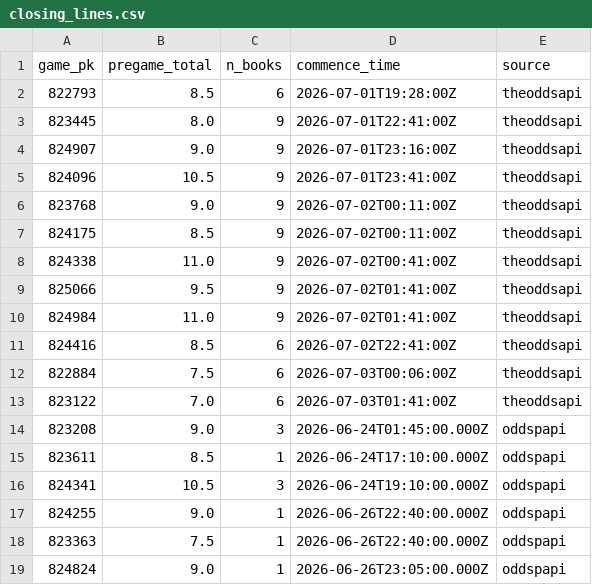
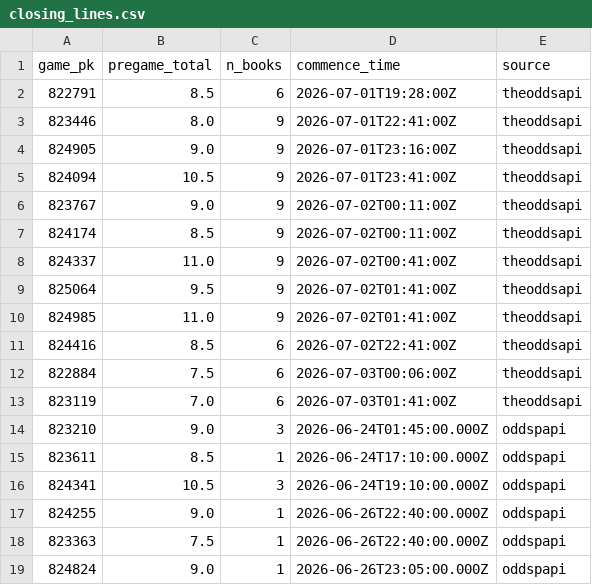
Before and after one commit to alecmessino/project, a CSV file: the_third_turn/data/closing_lines.csv, drawn as a sheet; only a part is shown.

```diff
--- a/the_third_turn/data/closing_lines.csv
+++ b/the_third_turn/data/closing_lines.csv
@@ -1,15 +1,15 @@
 game_pk,pregame_total,n_books,commence_time,source
-822793,8.5,6,2026-07-01T19:28:00Z,theoddsapi
-823445,8.0,9,2026-07-01T22:41:00Z,theoddsapi
-824907,9.0,9,2026-07-01T23:16:00Z,theoddsapi
-824096,10.5,9,2026-07-01T23:41:00Z,theoddsapi
-823768,9.0,9,2026-07-02T00:11:00Z,theoddsapi
-824175,8.5,9,2026-07-02T00:11:00Z,theoddsapi
-824338,11.0,9,2026-07-02T00:41:00Z,theoddsapi
-825066,9.5,9,2026-07-02T01:41:00Z,theoddsapi
-824984,11.0,9,2026-07-02T01:41:00Z,theoddsapi
+822791,8.5,6,2026-07-01T19:28:00Z,theoddsapi
+823446,8.0,9,2026-07-01T22:41:00Z,theoddsapi
+824905,9.0,9,2026-07-01T23:16:00Z,theoddsapi
+824094,10.5,9,2026-07-01T23:41:00Z,theoddsapi
+823767,9.0,9,2026-07-02T00:11:00Z,theoddsapi
+824174,8.5,9,2026-07-02T00:11:00Z,theoddsapi
+824337,11.0,9,2026-07-02T00:41:00Z,theoddsapi
+825064,9.5,9,2026-07-02T01:41:00Z,theoddsapi
+824985,11.0,9,2026-07-02T01:41:00Z,theoddsapi
 824416,8.5,6,2026-07-02T22:41:00Z,theoddsapi
 822884,7.5,6,2026-07-03T00:06:00Z,theoddsapi
-823122,7.0,6,2026-07-03T01:41:00Z,theoddsapi
-823208,9.0,3,2026-06-24T01:45:00.000Z,oddspapi
+823119,7.0,6,2026-07-03T01:41:00Z,theoddsapi
+823210,9.0,3,2026-06-24T01:45:00.000Z,oddspapi
 823611,8.5,1,2026-06-24T17:10:00.000Z,oddspapi
```
Also changed, not shown: 9 other files.
